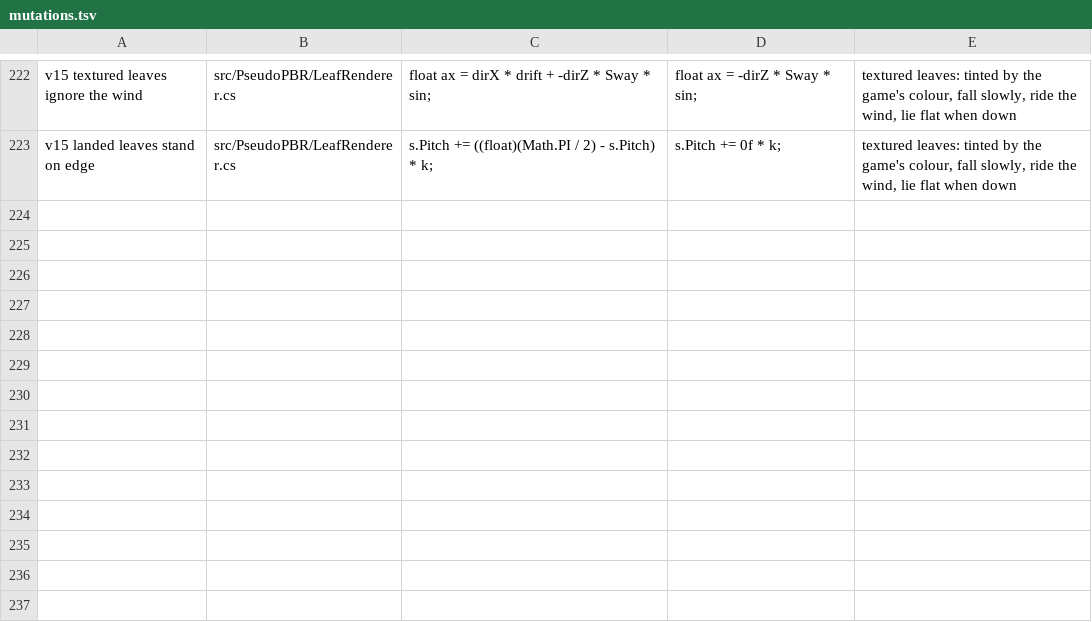
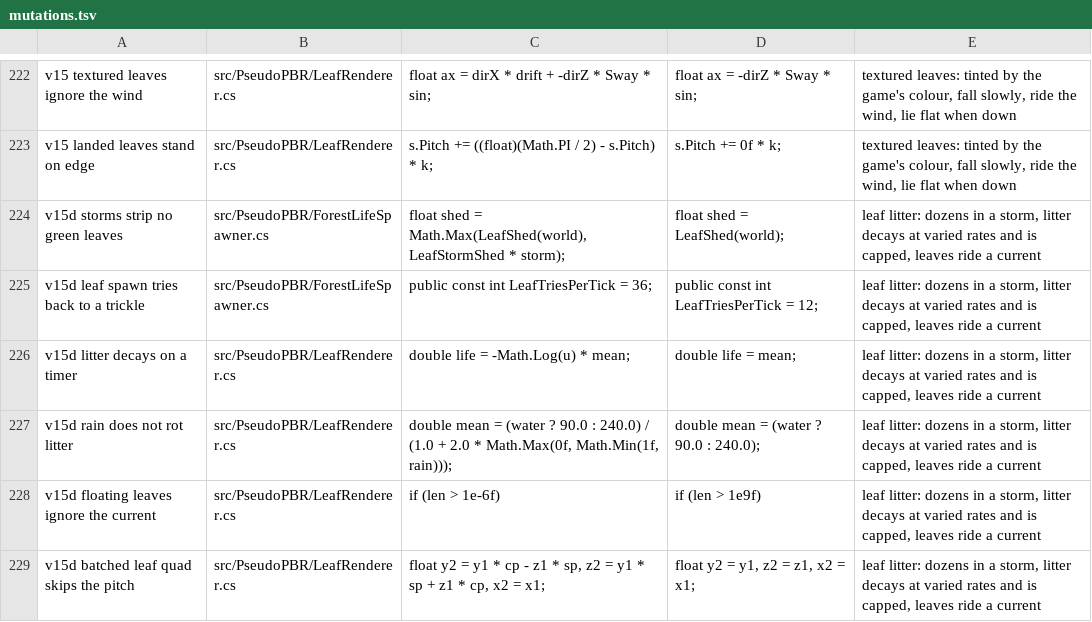
Before and after one commit to ImperfectRain/Vintage-Visuals, a TSV file: tools/mutate/mutations.tsv, drawn as a sheet; only a part is shown, gaps mark what is left out; the diff names each change by its address in the sheet, - before the commit and + after, or states it on an @@ line.

```diff
--- a/tools/mutate/mutations.tsv
+++ b/tools/mutate/mutations.tsv
+row 224: v15d storms strip no green leaves | src/PseudoPBR/ForestLifeSpawner.cs | float shed = Math.Max(LeafShed(world), LeafStormShed * storm); | float shed = LeafShed(world); | leaf litter: dozens in a storm, litter decays at varied rates and is capped, leaves ride a current
+row 225: v15d leaf spawn tries back to a trickle | src/PseudoPBR/ForestLifeSpawner.cs | public const int LeafTriesPerTick = 36; | public const int LeafTriesPerTick = 12; | leaf litter: dozens in a storm, litter decays at varied rates and is capped, leaves ride a current
+row 226: v15d litter decays on a timer | src/PseudoPBR/LeafRenderer.cs | double life = -Math.Log(u) * mean; | double life = mean; | leaf litter: dozens in a storm, litter decays at varied rates and is capped, leaves ride a current
+row 227: v15d rain does not rot litter | src/PseudoPBR/LeafRenderer.cs | double mean = (water ? 90.0 : 240.0) / (1.0 + 2.0 * Math.Max(0f, Math.Min(1f, rain))); | double mean = (water ? 90.0 : 240.0); | leaf litter: dozens in a storm, litter decays at varied rates and is capped, leaves ride a current
+row 228: v15d floating leaves ignore the current | src/PseudoPBR/LeafRenderer.cs | if (len > 1e-6f) | if (len > 1e9f) | leaf litter: dozens in a storm, litter decays at varied rates and is capped, leaves ride a current
+row 229: v15d batched leaf quad skips the pitch | src/PseudoPBR/LeafRenderer.cs | float y2 = y1 * cp - z1 * sp, z2 = y1 * sp + z1 * cp, x2 = x1; | float y2 = y1, z2 = z1, x2 = x1; | leaf litter: dozens in a storm, litter decays at varied rates and is capped, leaves ride a current
```
Also changed, not shown: 9 other files.
